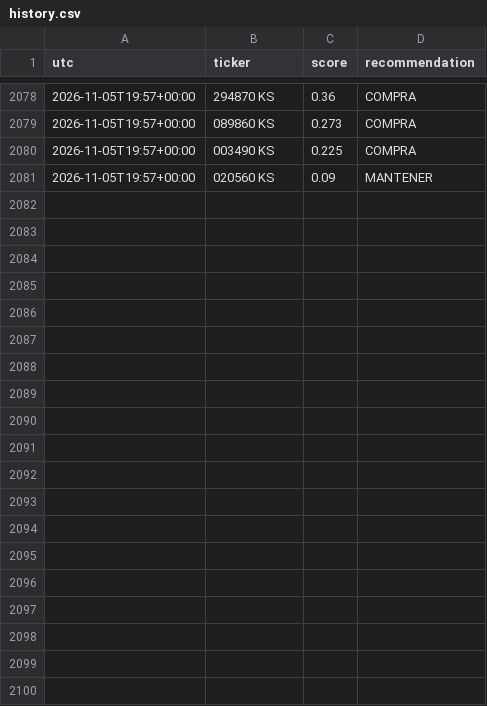
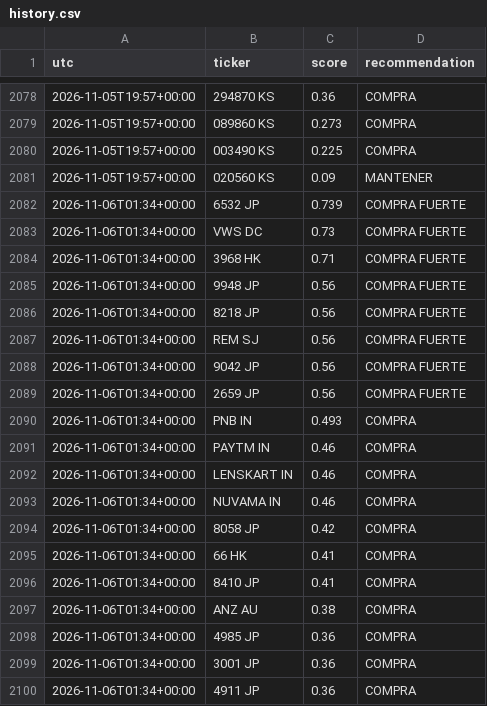
Before and after one commit to zensmid/simuklador, a CSV file: reports/history.csv, drawn as a sheet; only a part is shown, gaps mark what is left out; the diff covers the shown part only.

```diff
--- a/reports/history.csv
+++ b/reports/history.csv
@@ -2081 +2081,20 @@ utc,ticker,score,recommendation
 2026-11-05T19:57+00:00,020560 KS,0.09,MANTENER
+2026-11-06T01:34+00:00,6532 JP,0.739,COMPRA FUERTE
+2026-11-06T01:34+00:00,VWS DC,0.73,COMPRA FUERTE
+2026-11-06T01:34+00:00,3968 HK,0.71,COMPRA FUERTE
+2026-11-06T01:34+00:00,9948 JP,0.56,COMPRA FUERTE
+2026-11-06T01:34+00:00,8218 JP,0.56,COMPRA FUERTE
+2026-11-06T01:34+00:00,REM SJ,0.56,COMPRA FUERTE
+2026-11-06T01:34+00:00,9042 JP,0.56,COMPRA FUERTE
+2026-11-06T01:34+00:00,2659 JP,0.56,COMPRA FUERTE
+2026-11-06T01:34+00:00,PNB IN,0.493,COMPRA
+2026-11-06T01:34+00:00,PAYTM IN,0.46,COMPRA
+2026-11-06T01:34+00:00,LENSKART IN,0.46,COMPRA
+2026-11-06T01:34+00:00,NUVAMA IN,0.46,COMPRA
+2026-11-06T01:34+00:00,8058 JP,0.42,COMPRA
+2026-11-06T01:34+00:00,66 HK,0.41,COMPRA
+2026-11-06T01:34+00:00,8410 JP,0.41,COMPRA
+2026-11-06T01:34+00:00,ANZ AU,0.38,COMPRA
+2026-11-06T01:34+00:00,4985 JP,0.36,COMPRA
+2026-11-06T01:34+00:00,3001 JP,0.36,COMPRA
+2026-11-06T01:34+00:00,4911 JP,0.36,COMPRA
```
Also changed, not shown: 21 added rows elsewhere in this file, 5 other files.
